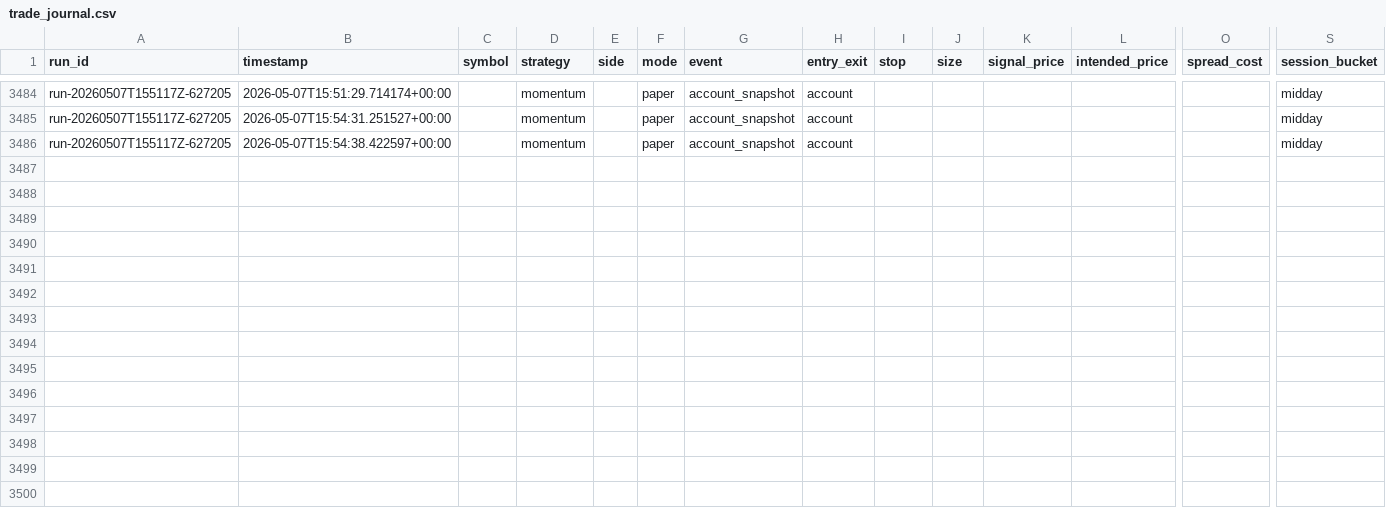
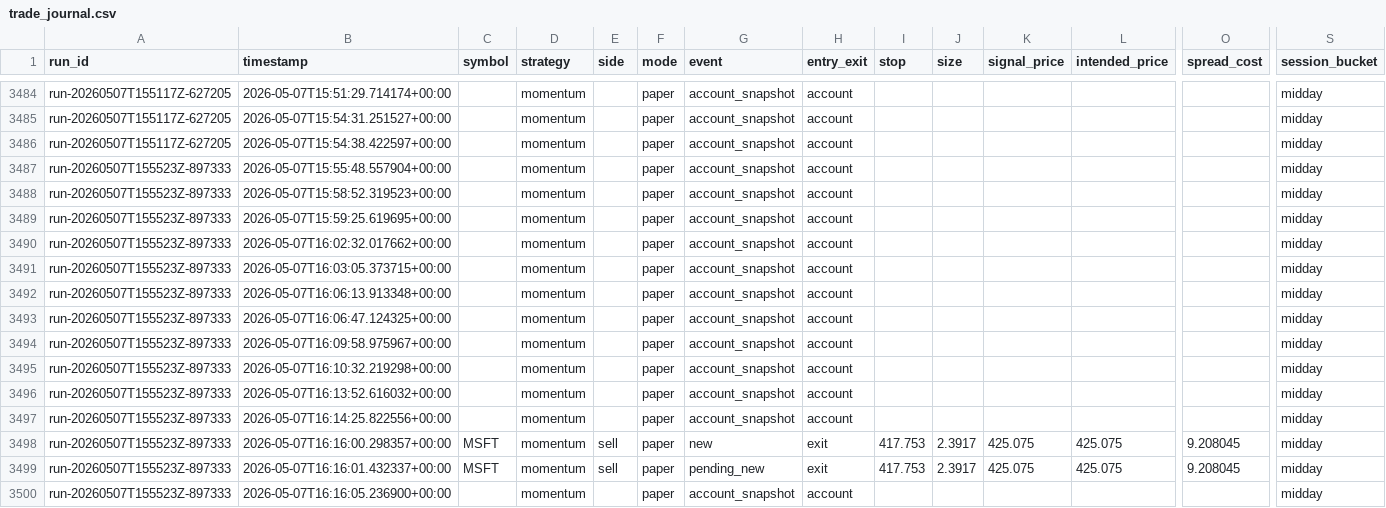
Before and after one commit to jurekolar/microcapital-trader, a CSV file: trade_journal.csv, drawn as a sheet; only a part is shown, gaps mark what is left out; rows hold the shown columns only; the diff names each change by its address in the sheet, - before the commit and + after, or states it on an @@ line.

Commit message:
update of paper schedule trading

```diff
--- a/trade_journal.csv
+++ b/trade_journal.csv
+row 3487: run-20260507T155523Z-897333 | 2026-05-07T15:55:48.557904+00:00 |  | momentum |  | paper | account_snapshot | account |  |  |  |  |  | midday
+row 3488: run-20260507T155523Z-897333 | 2026-05-07T15:58:52.319523+00:00 |  | momentum |  | paper | account_snapshot | account |  |  |  |  |  | midday
+row 3489: run-20260507T155523Z-897333 | 2026-05-07T15:59:25.619695+00:00 |  | momentum |  | paper | account_snapshot | account |  |  |  |  |  | midday
+row 3490: run-20260507T155523Z-897333 | 2026-05-07T16:02:32.017662+00:00 |  | momentum |  | paper | account_snapshot | account |  |  |  |  |  | midday
+row 3491: run-20260507T155523Z-897333 | 2026-05-07T16:03:05.373715+00:00 |  | momentum |  | paper | account_snapshot | account |  |  |  |  |  | midday
+row 3492: run-20260507T155523Z-897333 | 2026-05-07T16:06:13.913348+00:00 |  | momentum |  | paper | account_snapshot | account |  |  |  |  |  | midday
+row 3493: run-20260507T155523Z-897333 | 2026-05-07T16:06:47.124325+00:00 |  | momentum |  | paper | account_snapshot | account |  |  |  |  |  | midday
+row 3494: run-20260507T155523Z-897333 | 2026-05-07T16:09:58.975967+00:00 |  | momentum |  | paper | account_snapshot | account |  |  |  |  |  | midday
+row 3495: run-20260507T155523Z-897333 | 2026-05-07T16:10:32.219298+00:00 |  | momentum |  | paper | account_snapshot | account |  |  |  |  |  | midday
+row 3496: run-20260507T155523Z-897333 | 2026-05-07T16:13:52.616032+00:00 |  | momentum |  | paper | account_snapshot | account |  |  |  |  |  | midday
+row 3497: run-20260507T155523Z-897333 | 2026-05-07T16:14:25.822556+00:00 |  | momentum |  | paper | account_snapshot | account |  |  |  |  |  | midday
+row 3498: run-20260507T155523Z-897333 | 2026-05-07T16:16:00.298357+00:00 | MSFT | momentum | sell | paper | new | exit | 417.753 | 2.3917 | 425.075 | 425.075 | 9.208045 | midday
+row 3499: run-20260507T155523Z-897333 | 2026-05-07T16:16:01.432337+00:00 | MSFT | momentum | sell | paper | pending_new | exit | 417.753 | 2.3917 | 425.075 | 425.075 | 9.208045 | midday
+row 3500: run-20260507T155523Z-897333 | 2026-05-07T16:16:05.236900+00:00 |  | momentum |  | paper | account_snapshot | account |  |  |  |  |  | midday
```
Also changed, not shown: 1 other file.
